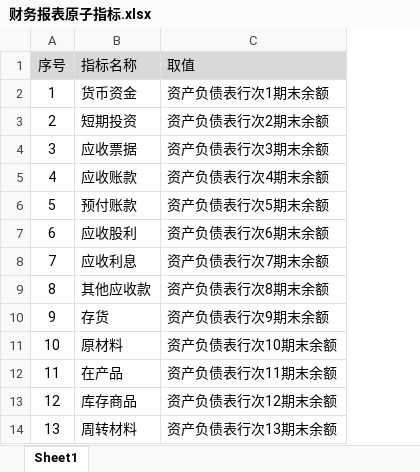
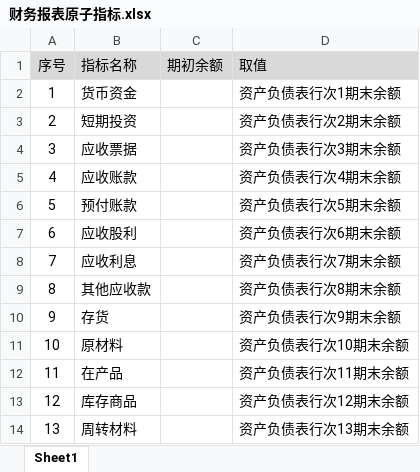
Before and after one commit to ruijun88/jd-tax, an Excel workbook: 原子指标/财务报表原子指标.xlsx, sheet Sheet1, drawn as a sheet; only a part is shown; values as stored, in another font and other column widths than the file's, no borders; the diff names each change by its address in the sheet, - before the commit and + after, or states it on an @@ line.

```diff
--- a/原子指标/财务报表原子指标.xlsx (sheet Sheet1)
+++ b/原子指标/财务报表原子指标.xlsx (sheet Sheet1)
+column C (期初余额), empty
```
Also changed, not shown: 11 other files.
